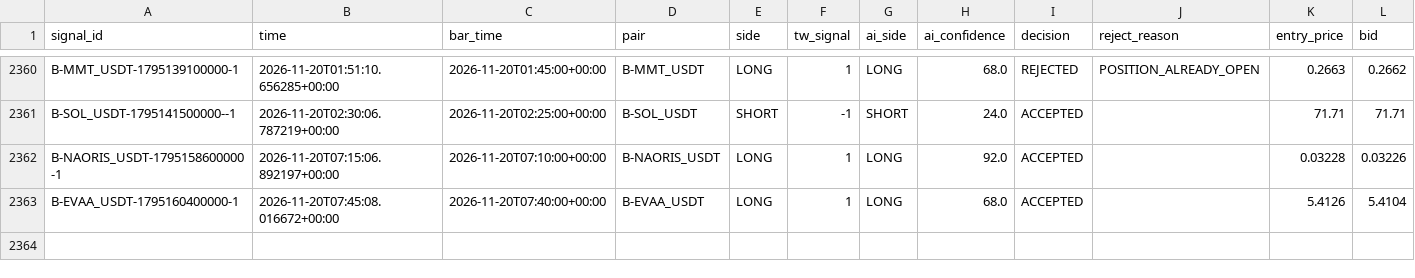
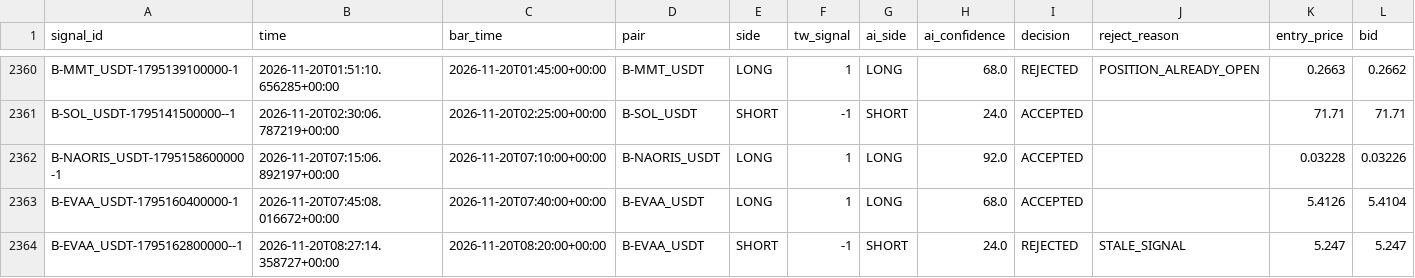
Before and after one commit to harnepal-hub/AMTE-Self-Evolving-Intraday-Trading-Engine, a CSV file: data/paper_live/signal_journal.csv, drawn as a sheet; only a part is shown, gaps mark what is left out; rows hold the shown columns only; the diff names each change by its address in the sheet, - before the commit and + after, or states it on an @@ line.

```diff
--- a/data/paper_live/signal_journal.csv
+++ b/data/paper_live/signal_journal.csv
+row 2364: B-EVAA_USDT-1795162800000--1 | 2026-11-20T08:27:14.358727+00:00 | 2026-11-20T08:20:00+00:00 | B-EVAA_USDT | SHORT | -1 | SHORT | 24.0 | REJECTED | STALE_SIGNAL | 5.247 | 5.247
```
Also changed, not shown: 12 other files.
